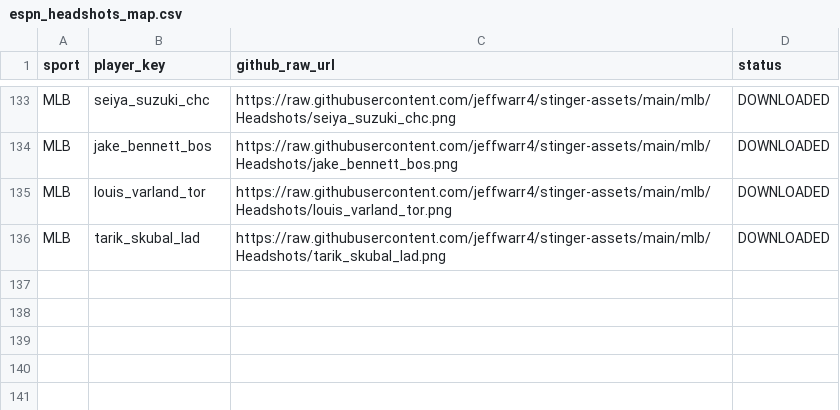
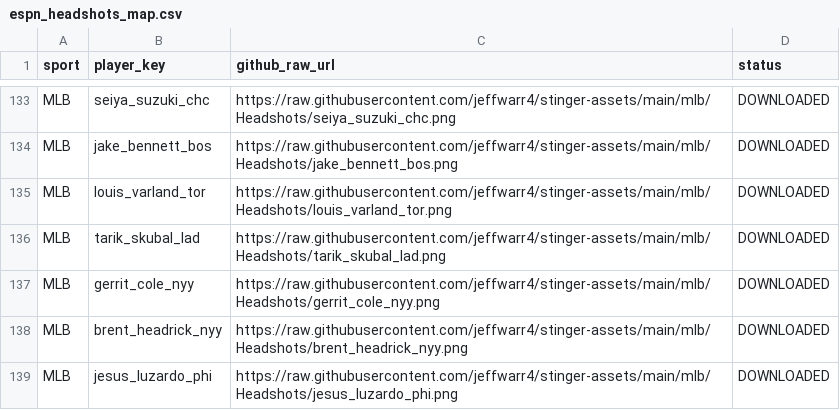
Before and after one commit to jeffwarr4/stinger-assets, a CSV file: data/espn_headshots_map.csv, drawn as a sheet; only a part is shown, gaps mark what is left out.

```diff
--- a/data/espn_headshots_map.csv
+++ b/data/espn_headshots_map.csv
@@ -136 +136,4 @@ MLB,louis_varland_tor,https://raw.githubusercontent.com/jeffwarr4/stinger-assets
 MLB,tarik_skubal_lad,https://raw.githubusercontent.com/jeffwarr4/stinger-assets/main/mlb/Headshots/tarik_skubal_lad.png,DOWNLOADED
+MLB,gerrit_cole_nyy,https://raw.githubusercontent.com/jeffwarr4/stinger-assets/main/mlb/Headshots/gerrit_cole_nyy.png,DOWNLOADED
+MLB,brent_headrick_nyy,https://raw.githubusercontent.com/jeffwarr4/stinger-assets/main/mlb/Headshots/brent_headrick_nyy.png,DOWNLOADED
+MLB,jesus_luzardo_phi,https://raw.githubusercontent.com/jeffwarr4/stinger-assets/main/mlb/Headshots/jesus_luzardo_phi.png,DOWNLOADED
```
Also changed, not shown: data/players_to_fetch.csv, 3 other files.
